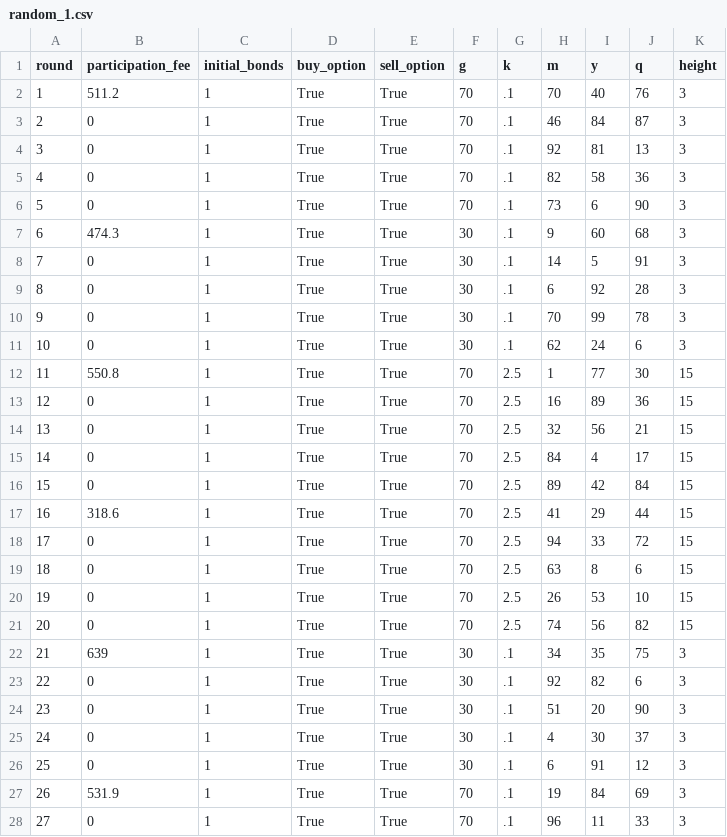
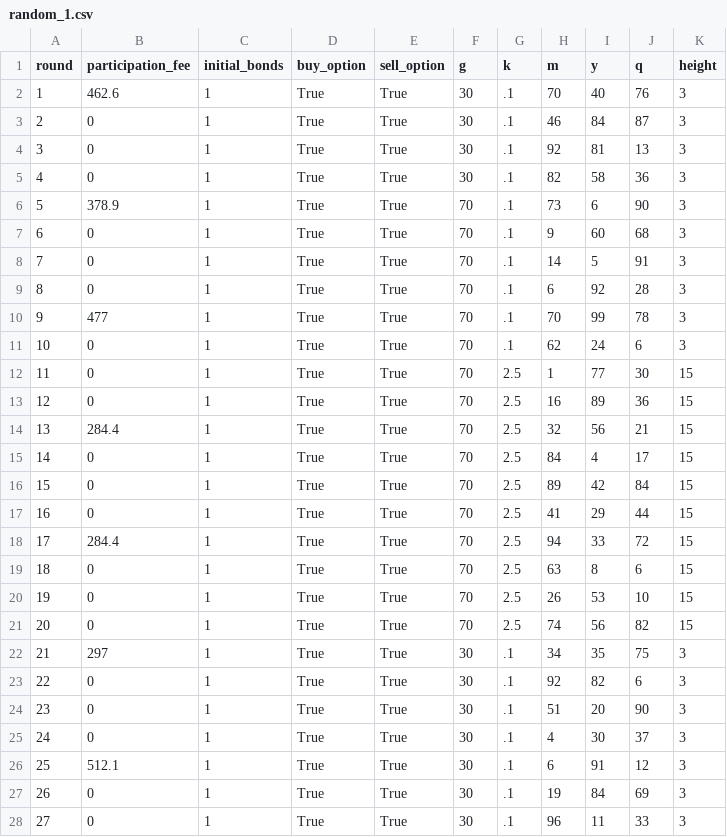
Before and after one commit to Leeps-Lab/rational_inattention, a CSV file: configs/random_1.csv, drawn as a sheet; only a part is shown; the diff covers the shown part only.

```diff
--- a/configs/random_1.csv
+++ b/configs/random_1.csv
@@ -1,19 +1,19 @@
 round,participation_fee,initial_bonds,buy_option,sell_option,g,k,m,y,q,height
-1,511.2,1,True,True,70,.1,70,40,76,3
-2,0,1,True,True,70,.1,46,84,87,3
-3,0,1,True,True,70,.1,92,81,13,3
-4,0,1,True,True,70,.1,82,58,36,3
-5,0,1,True,True,70,.1,73,6,90,3
-6,474.3,1,True,True,30,.1,9,60,68,3
-7,0,1,True,True,30,.1,14,5,91,3
-8,0,1,True,True,30,.1,6,92,28,3
-9,0,1,True,True,30,.1,70,99,78,3
-10,0,1,True,True,30,.1,62,24,6,3
-11,550.8,1,True,True,70,2.5,1,77,30,15
+1,462.6,1,True,True,30,.1,70,40,76,3
+2,0,1,True,True,30,.1,46,84,87,3
+3,0,1,True,True,30,.1,92,81,13,3
+4,0,1,True,True,30,.1,82,58,36,3
+5,378.9,1,True,True,70,.1,73,6,90,3
+6,0,1,True,True,70,.1,9,60,68,3
+7,0,1,True,True,70,.1,14,5,91,3
+8,0,1,True,True,70,.1,6,92,28,3
+9,477,1,True,True,70,.1,70,99,78,3
+10,0,1,True,True,70,.1,62,24,6,3
+11,0,1,True,True,70,2.5,1,77,30,15
 12,0,1,True,True,70,2.5,16,89,36,15
-13,0,1,True,True,70,2.5,32,56,21,15
+13,284.4,1,True,True,70,2.5,32,56,21,15
 14,0,1,True,True,70,2.5,84,4,17,15
 15,0,1,True,True,70,2.5,89,42,84,15
-16,318.6,1,True,True,70,2.5,41,29,44,15
-17,0,1,True,True,70,2.5,94,33,72,15
+16,0,1,True,True,70,2.5,41,29,44,15
+17,284.4,1,True,True,70,2.5,94,33,72,15
 18,0,1,True,True,70,2.5,63,8,6,15
@@ -21,3 +21,3 @@ round,participation_fee,initial_bonds,buy_option,sell_option,g,k,m,y,q,height
 20,0,1,True,True,70,2.5,74,56,82,15
-21,639,1,True,True,30,.1,34,35,75,3
+21,297,1,True,True,30,.1,34,35,75,3
 22,0,1,True,True,30,.1,92,82,6,3
@@ -25,4 +25,4 @@ round,participation_fee,initial_bonds,buy_option,sell_option,g,k,m,y,q,height
 24,0,1,True,True,30,.1,4,30,37,3
-25,0,1,True,True,30,.1,6,91,12,3
-26,531.9,1,True,True,70,.1,19,84,69,3
-27,0,1,True,True,70,.1,96,11,33,3
+25,512.1,1,True,True,30,.1,6,91,12,3
+26,0,1,True,True,30,.1,19,84,69,3
+27,0,1,True,True,30,.1,96,11,33,3
```
Also changed, not shown: 7 edited cells elsewhere in this file, configs/random_3.csv.
